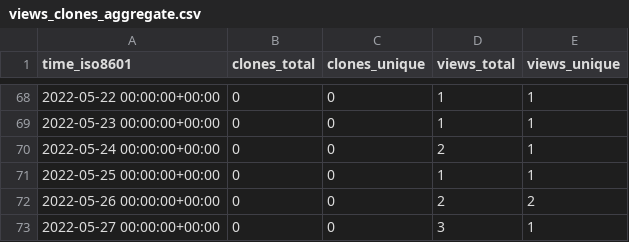
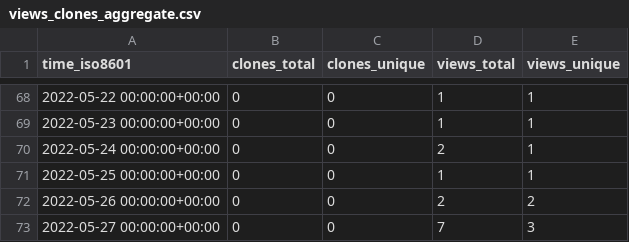
Before and after one commit to NBICLAB/ddn-data-repo, a CSV file: NBICLAB/DDN/ghrs-data/views_clones_aggregate.csv, drawn as a sheet; only a part is shown, gaps mark what is left out.

```diff
--- a/NBICLAB/DDN/ghrs-data/views_clones_aggregate.csv
+++ b/NBICLAB/DDN/ghrs-data/views_clones_aggregate.csv
@@ -72,2 +72,2 @@ time_iso8601,clones_total,clones_unique,views_total,views_unique
 2022-05-26 00:00:00+00:00,0,0,2,2
-2022-05-27 00:00:00+00:00,0,0,3,1
+2022-05-27 00:00:00+00:00,0,0,7,3
```
Also changed, not shown: 1 other file.
